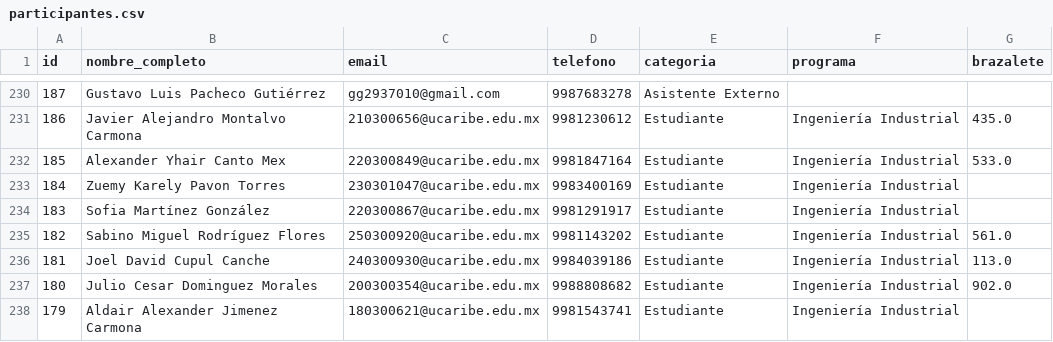
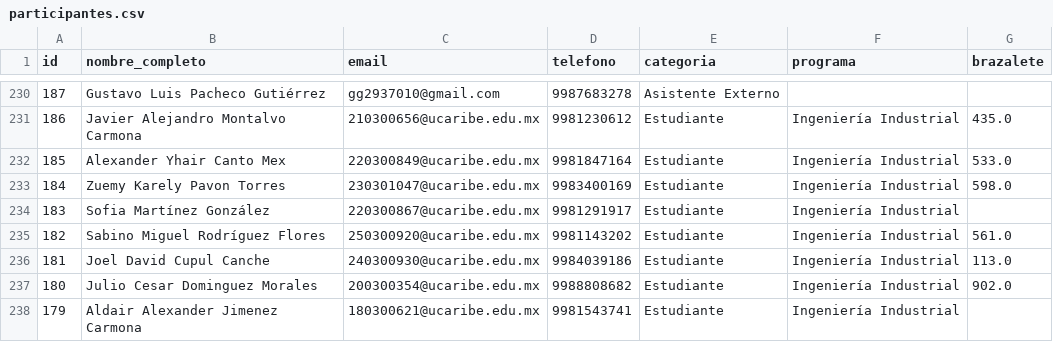
Before and after one commit to EGarpxMaster/analisis-jornada, a CSV file: MultiPage App/datos/participantes.csv, drawn as a sheet; only a part is shown, gaps mark what is left out.

```diff
--- a/MultiPage App/datos/participantes.csv
+++ b/MultiPage App/datos/participantes.csv
@@ -232,3 +232,3 @@ id,nombre_completo,email,telefono,categoria,programa,brazalete
 185,Alexander Yhair Canto Mex,220300849@ucaribe.edu.mx,9981847164,Estudiante,Ingeniería Industrial,533.0
-184,Zuemy Karely Pavon Torres,230301047@ucaribe.edu.mx,9983400169,Estudiante,Ingeniería Industrial,
+184,Zuemy Karely Pavon Torres,230301047@ucaribe.edu.mx,9983400169,Estudiante,Ingeniería Industrial,598.0
 183,Sofia  Martínez González,220300867@ucaribe.edu.mx,9981291917,Estudiante,Ingeniería Industrial,
```
Also changed, not shown: MultiPage App/datos/asistencias.csv.
